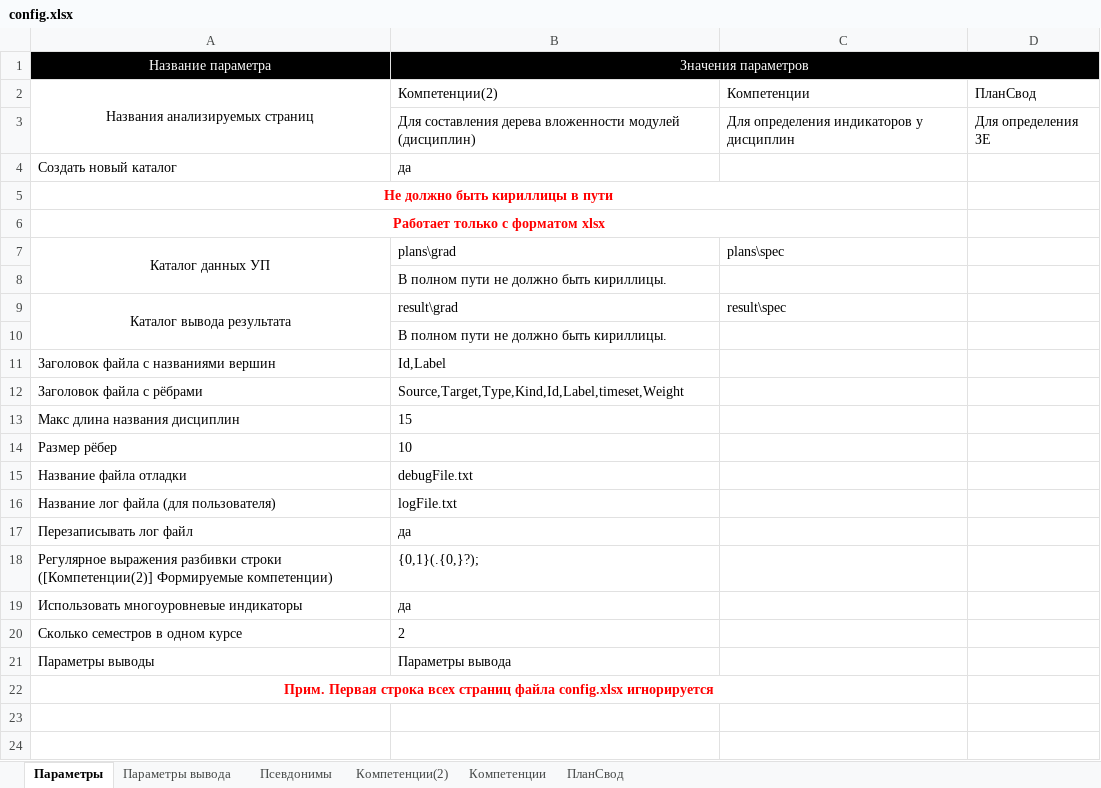
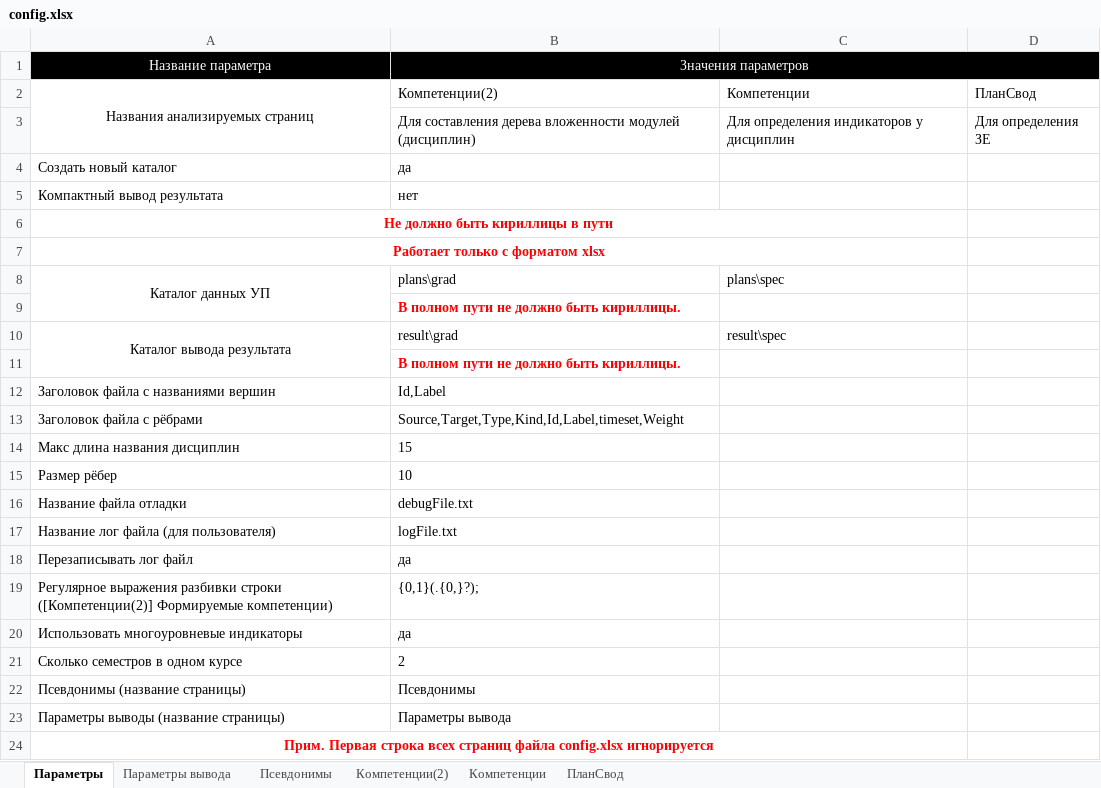
Before and after one commit to ekhalturin-ki15/SPA-SFU2, an Excel workbook: config.xlsx, sheet Параметры, drawn as a sheet; values as stored, in another font and other column widths than the file's, no borders; addresses are those after the commit; the diff names each change by its address in the sheet, - before the commit and + after, or states it on an @@ line.

```diff
--- a/config.xlsx (sheet Параметры)
+++ b/config.xlsx (sheet Параметры)
+row 5: Компактный вывод результата | нет
@@ B9 bold: off → on, text colour: black → #FF0000 @@
@@ B11 bold: off → on, text colour: black → #FF0000 @@
+row 22: Псевдонимы (название страницы) | Псевдонимы
-A23: Параметры выводы
+A23: Параметры выводы (название страницы)
```
Also changed, not shown: sheet Параметры вывода, sheet Компетенции, sheet Компетенции(2), result/grad/TotalData.xlsx, 18 other files.
